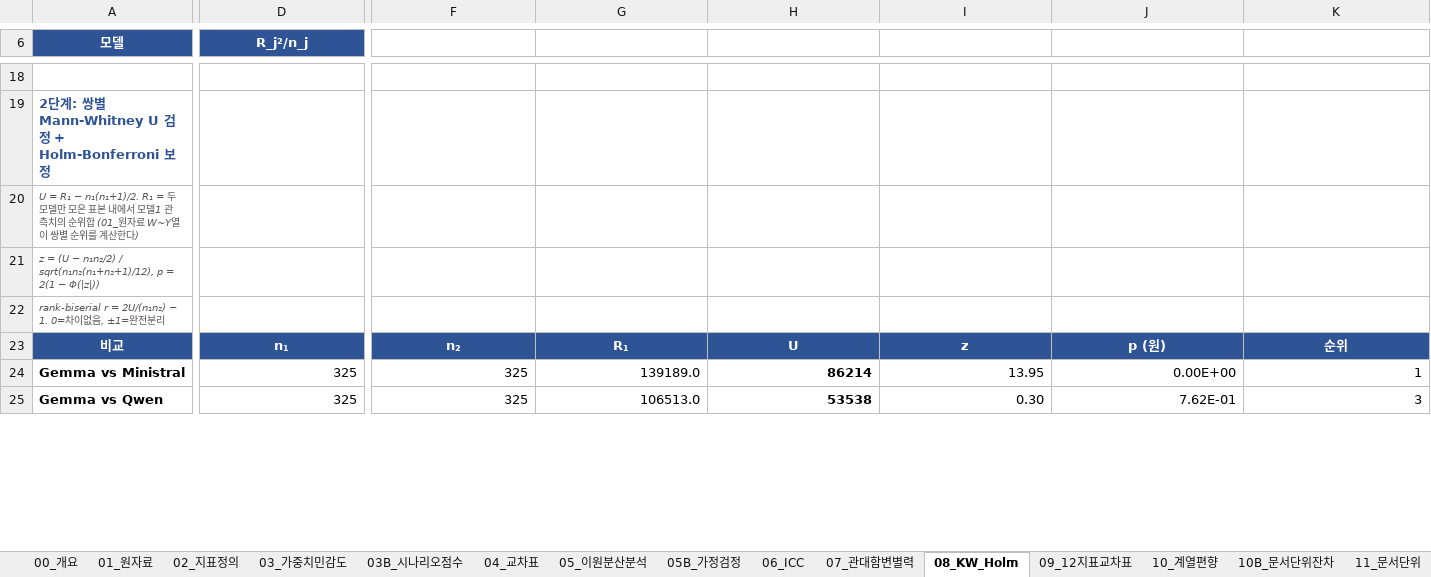
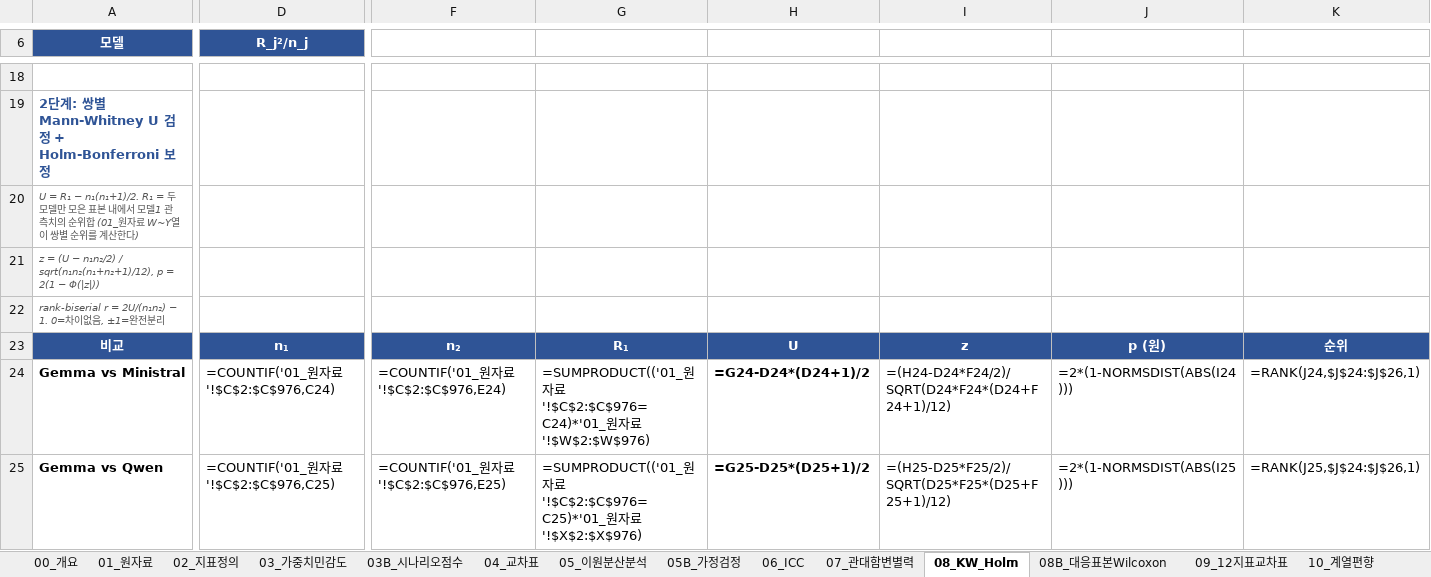
Before and after one commit to rgkim-hsu/SADRA, an Excel workbook: docs/KIIT_Stats_Workbook_통계재현.xlsx, sheet 08_KW_Holm, drawn as a sheet; only a part is shown, gaps mark what is left out; values as stored, in another font and other column widths than the file's, no borders; formulas without a stored value are shown as written; the diff covers the shown part only; the diff names each change by its address in the sheet, - before the commit and + after, or states it on an @@ line.

```diff
--- a/docs/KIIT_Stats_Workbook_통계재현.xlsx (sheet 08_KW_Holm)
+++ b/docs/KIIT_Stats_Workbook_통계재현.xlsx (sheet 08_KW_Holm)
+sheet tab: 08B_대응표본Wilcoxon
-D24 (R_j²/n_j): 325
+D24 (R_j²/n_j): =COUNTIF('01_원자료'!$C$2:$C$976,C24)
-F24: 325
+F24: =COUNTIF('01_원자료'!$C$2:$C$976,E24)
-G24: 139189.0
+G24: =SUMPRODUCT(('01_원자료'!$C$2:$C$976=C24)*'01_원자료'!$W$2:$W$976)
-H24: 86214
+H24: =G24-D24*(D24+1)/2
-I24: 13.95
+I24: =(H24-D24*F24/2)/SQRT(D24*F24*(D24+F24+1)/12)
-J24: 0.00E+00
+J24: =2*(1-NORMSDIST(ABS(I24)))
-K24: 1
+K24: =RANK(J24,$J$24:$J$26,1)
-D25 (R_j²/n_j): 325
+D25 (R_j²/n_j): =COUNTIF('01_원자료'!$C$2:$C$976,C25)
-F25: 325
+F25: =COUNTIF('01_원자료'!$C$2:$C$976,E25)
-G25: 106513.0
+G25: =SUMPRODUCT(('01_원자료'!$C$2:$C$976=C25)*'01_원자료'!$X$2:$X$976)
-H25: 53538
+H25: =G25-D25*(D25+1)/2
-I25: 0.30
+I25: =(H25-D25*F25/2)/SQRT(D25*F25*(D25+F25+1)/12)
-J25: 7.62E-01
+J25: =2*(1-NORMSDIST(ABS(I25)))
-K25: 3
+K25: =RANK(J25,$J$24:$J$26,1)
```
Also changed, not shown: 38 edited cells elsewhere in this sheet, sheet 03B_시나리오점수, sheet 01_원자료, sheet 13B_레퍼런스프리_어휘의미, sheet 13_레퍼런스프리, sheet 12_사후회귀, sheet 11_문서단위, 13 more sheets.
